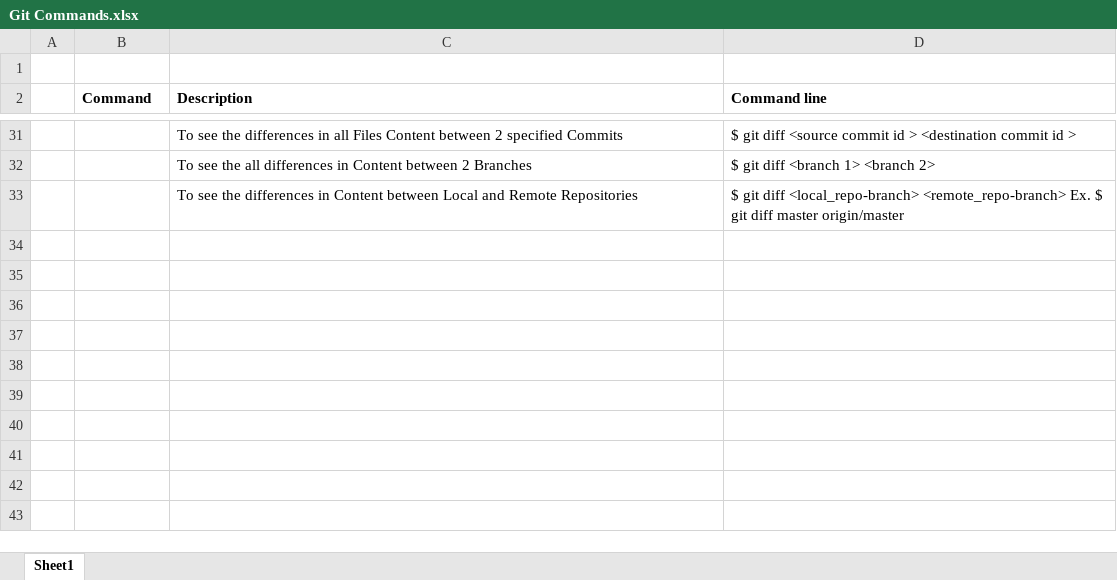
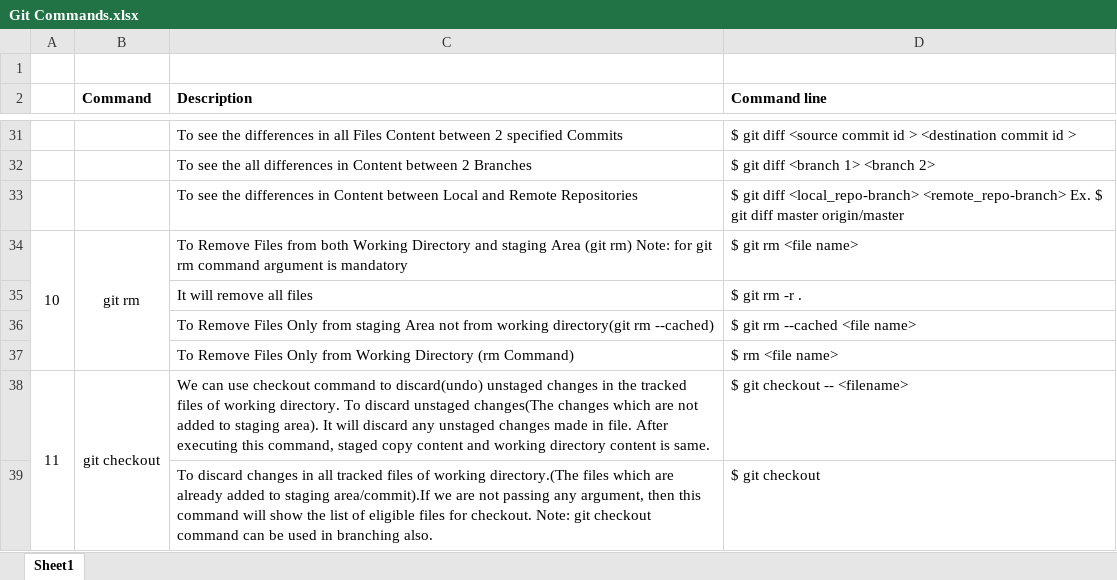
Before and after one commit to bhushanlgit/Notes, an Excel workbook: Git Commands.xlsx, sheet Sheet1, drawn as a sheet; only a part is shown, gaps mark what is left out; values as stored, in another font and other column widths than the file's, no borders; the diff names each change by its address in the sheet, - before the commit and + after, or states it on an @@ line.

Commit message:
git command file commit 1st

```diff
--- a/Git Commands.xlsx (sheet Sheet1)
+++ b/Git Commands.xlsx (sheet Sheet1)
+row 34: 10 | git rm | To Remove Files from both Working Directory and staging Area (git rm) Note: for git rm command argument is mandatory | $ git rm <file name>
+row 35:  |  | It will remove all files | $ git rm -r .
+row 36:  |  | To Remove Files Only from staging Area not from working directory(git rm --cached) | $ git rm --cached <file name>
+row 37:  |  | To Remove Files Only from Working Directory (rm Command) | $ rm <file name>
+row 38: 11 | git checkout | We can use checkout command to discard(undo) unstaged changes in the tracked files of working directory. To discard unstaged changes(The changes which are not added to staging area). It will discard any unstaged changes made in file. After executing this command, staged copy content and working directory content is same. | $ git checkout -- <filename>
+row 39:  |  | To discard changes in all tracked files of working directory.(The files which are already added to staging area/commit).If we are not passing any argument, then this command will show the list of eligible files for checkout. Note: git checkout command can be used in branching also. | $ git checkout
```
Also changed, not shown: 1 other file.
